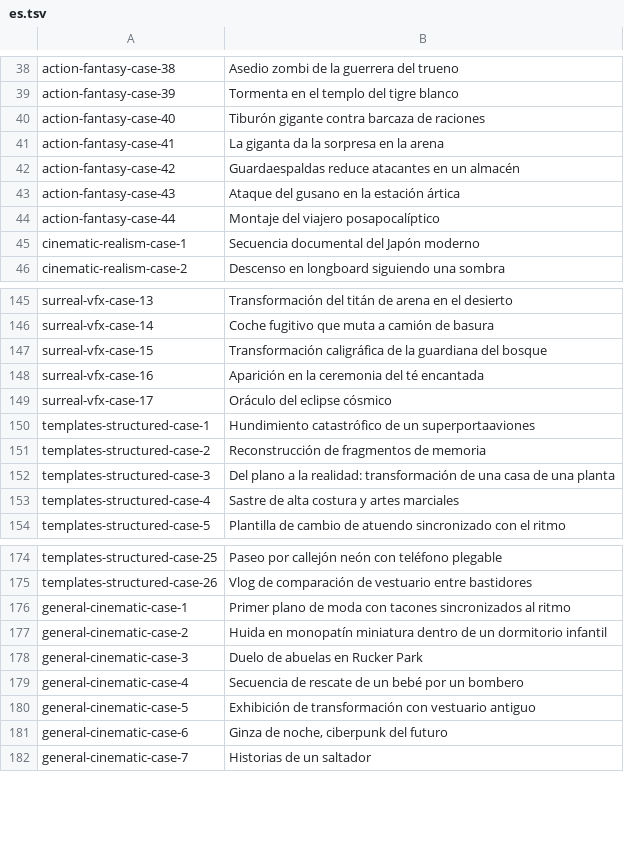
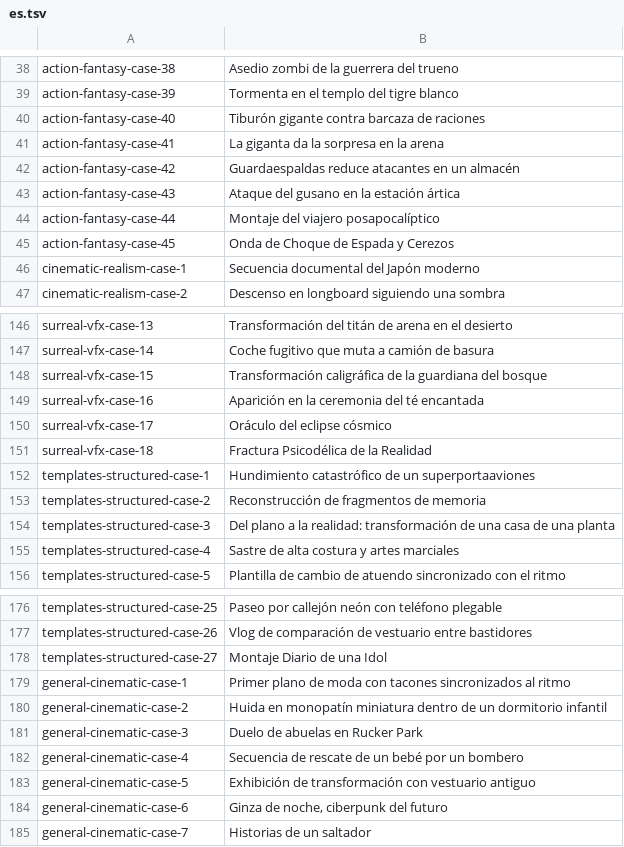
Before and after one commit to Evolink-AI/awesome-seedance-2.5-flash-prompts, a TSV file: data/localized-titles/es.tsv, drawn as a sheet; only a part is shown, gaps mark what is left out; the diff names each change by its address in the sheet, - before the commit and + after, or states it on an @@ line.

```diff
--- a/data/localized-titles/es.tsv
+++ b/data/localized-titles/es.tsv
+row 45: action-fantasy-case-45 | Onda de Choque de Espada y Cerezos
+row 151: surreal-vfx-case-18 | Fractura Psicodélica de la Realidad
+row 178: templates-structured-case-27 | Montaje Diario de una Idol
```
Also changed, not shown: data/localized-titles/fr.tsv, data/localized-titles/ja.tsv, 23 other files.
